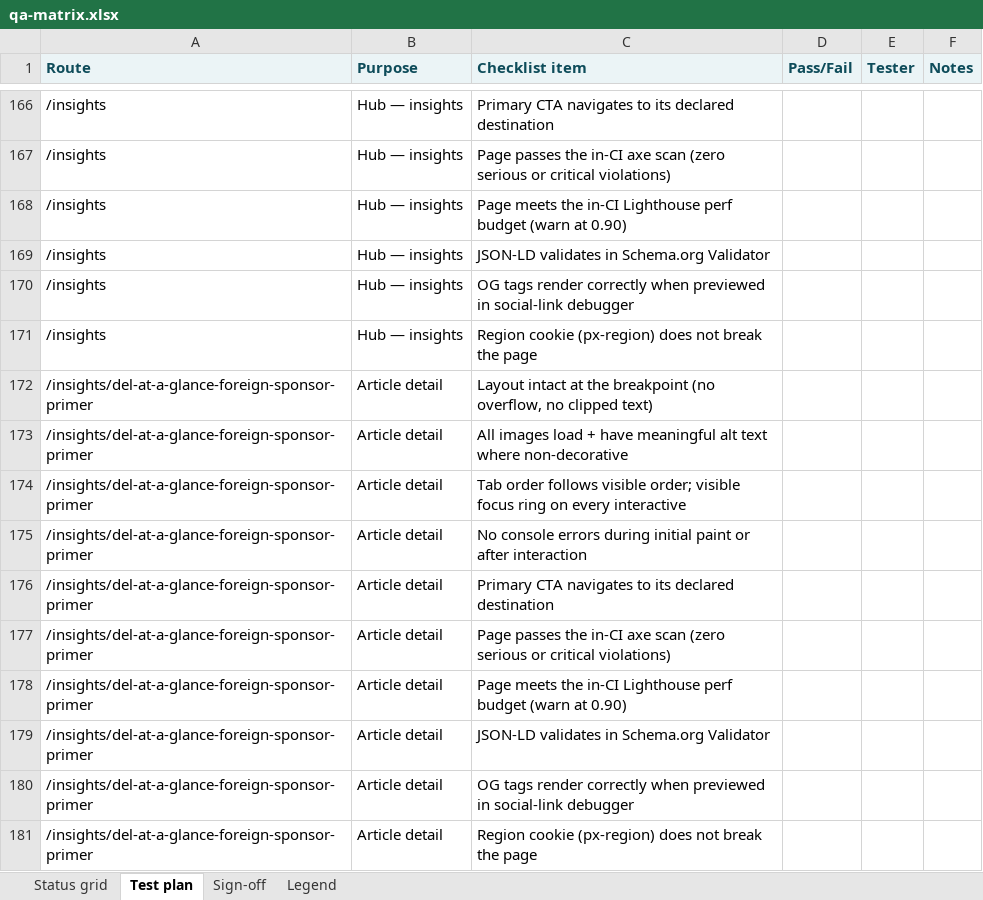
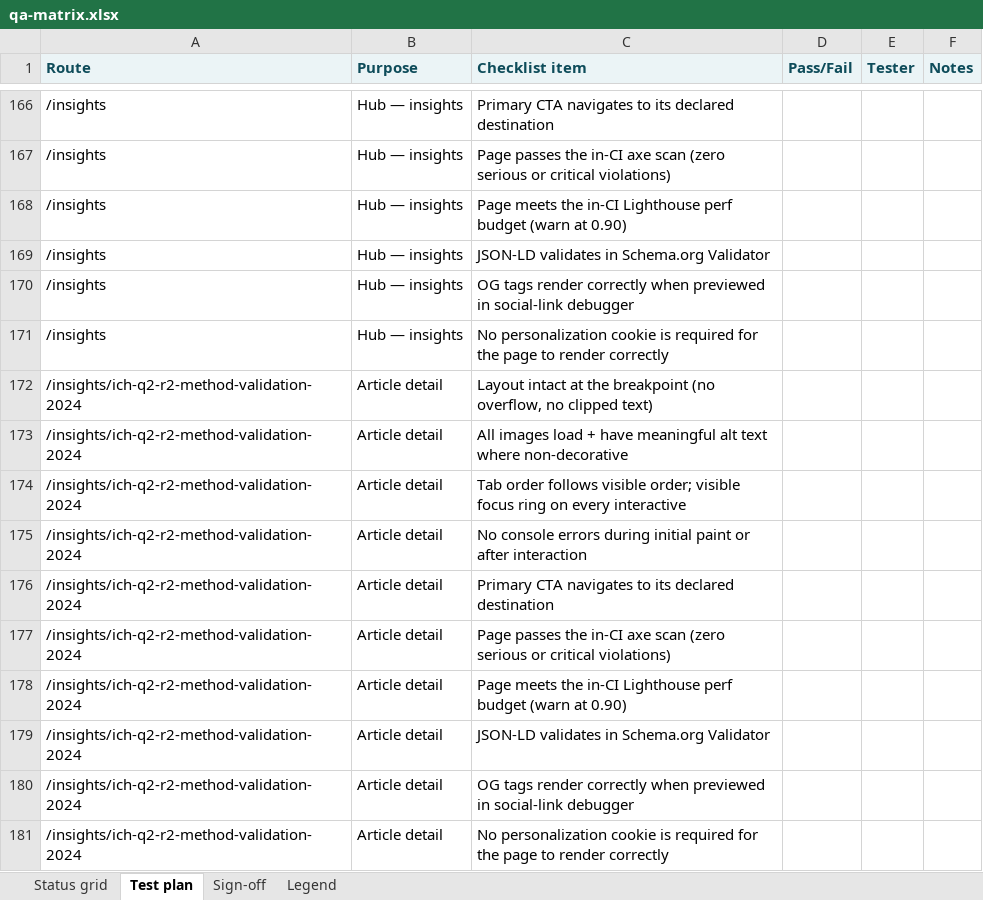
Before and after one commit to AnilBotta/propharmex-website, an Excel workbook: docs/qa-matrix.xlsx, sheet Test plan, drawn as a sheet; only a part is shown, gaps mark what is left out; values as stored, in another font and other column widths than the file's, no borders; the diff covers the shown part only; the diff names each change by its address in the sheet, - before the commit and + after, or states it on an @@ line.

```diff
--- a/docs/qa-matrix.xlsx (sheet Test plan)
+++ b/docs/qa-matrix.xlsx (sheet Test plan)
-C171 (Checklist item): Region cookie (px-region) does not break the page
+C171 (Checklist item): No personalization cookie is required for the page to render correctly
-A172:A181 (Route): /insights/del-at-a-glance-foreign-sponsor-primer
+A172:A181 (Route): /insights/ich-q2-r2-method-validation-2024
-C181 (Checklist item): Region cookie (px-region) does not break the page
+C181 (Checklist item): No personalization cookie is required for the page to render correctly
```
Also changed, not shown: 10 removed rows and 33 edited cells elsewhere in this sheet, sheet Status grid, sheet Sign-off, 9 other files.
